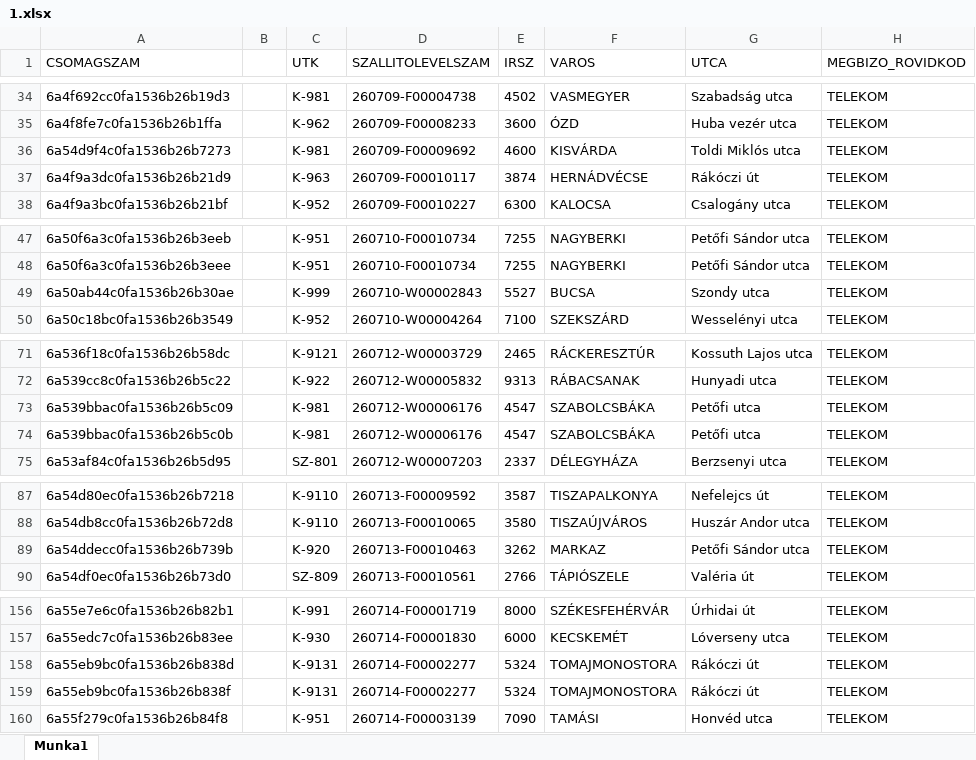
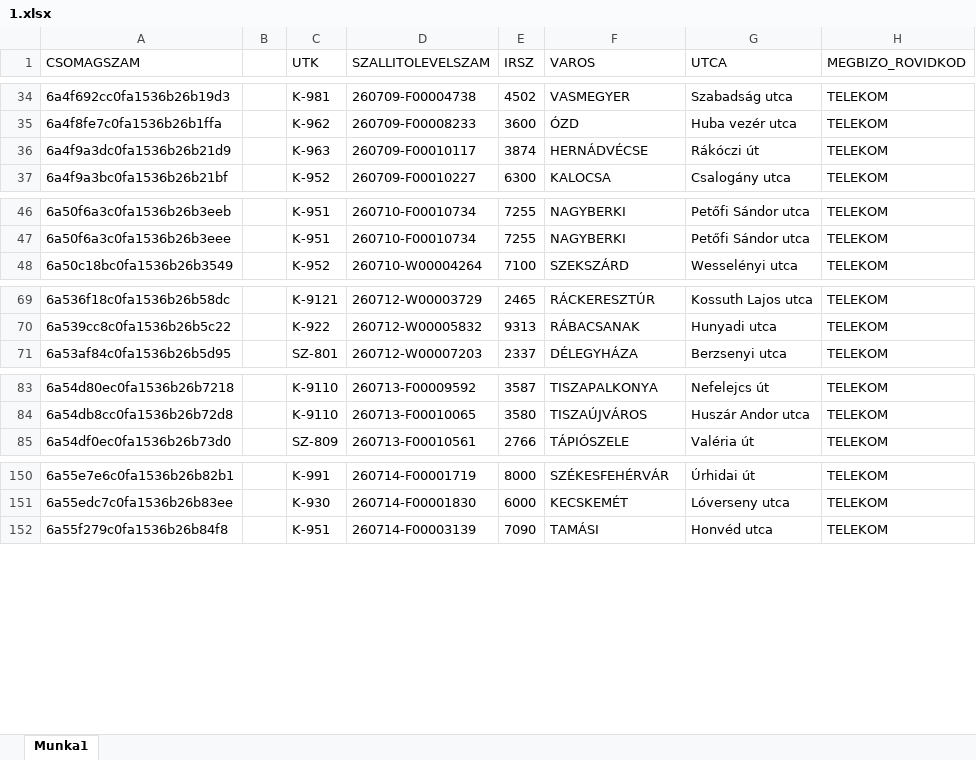
Before and after one commit to hunyadvariarmin/kodkereso-pwa, an Excel workbook: 1.xlsx, sheet Munka1, drawn as a sheet; only a part is shown, gaps mark what is left out; values as stored, in another font and other column widths than the file's, no borders; the diff covers the shown part only; the diff names each change by its address in the sheet, - before the commit and + after, or states it on an @@ line.

Commit message:
Add files via upload

```diff
--- a/1.xlsx (sheet Munka1)
+++ b/1.xlsx (sheet Munka1)
-row 36: 6a54d9f4c0fa1536b26b7273 |  | K-981 | 260709-F00009692 | 4600 | KISVÁRDA | Toldi Miklós utca | TELEKOM
-row 49: 6a50ab44c0fa1536b26b30ae |  | K-999 | 260710-W00002843 | 5527 | BUCSA | Szondy utca | TELEKOM
-row 73: 6a539bbac0fa1536b26b5c09 |  | K-981 | 260712-W00006176 | 4547 | SZABOLCSBÁKA | Petőfi utca | TELEKOM
-row 74: 6a539bbac0fa1536b26b5c0b |  | K-981 | 260712-W00006176 | 4547 | SZABOLCSBÁKA | Petőfi utca | TELEKOM
-row 89: 6a54ddecc0fa1536b26b739b |  | K-920 | 260713-F00010463 | 3262 | MARKAZ | Petőfi Sándor utca | TELEKOM
-row 158: 6a55eb9bc0fa1536b26b838d |  | K-9131 | 260714-F00002277 | 5324 | TOMAJMONOSTORA | Rákóczi út | TELEKOM
-row 159: 6a55eb9bc0fa1536b26b838f |  | K-9131 | 260714-F00002277 | 5324 | TOMAJMONOSTORA | Rákóczi út | TELEKOM
```
Also changed, not shown: 2 removed rows elsewhere in this sheet.
